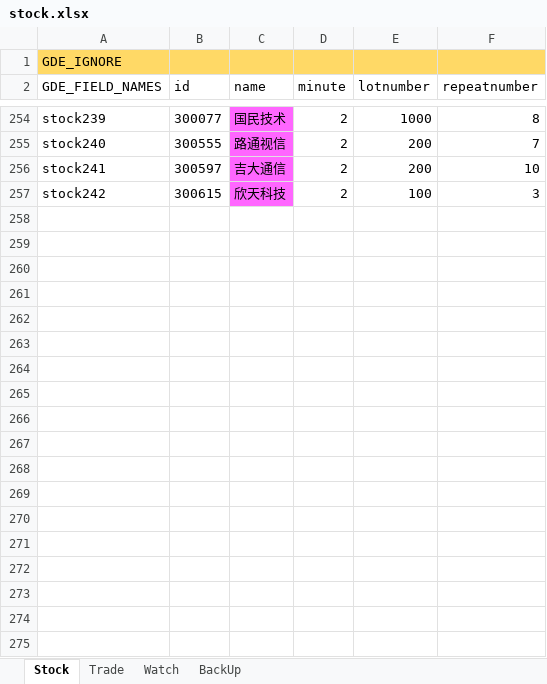
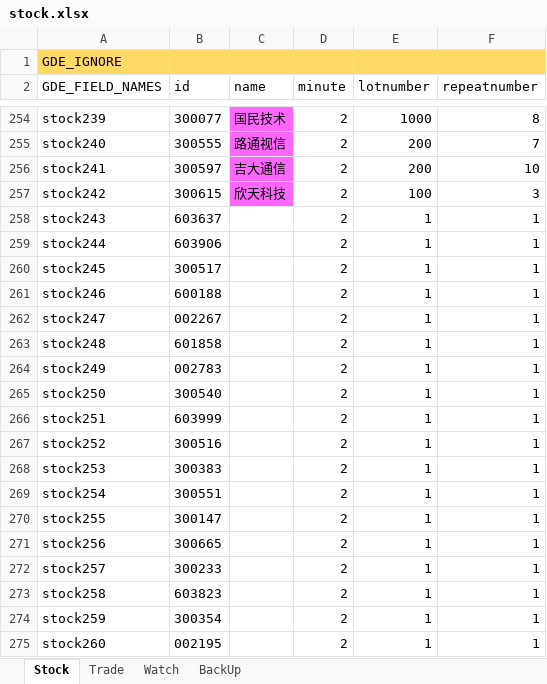
Before and after one commit to zsdarkblue/TradeStation_ContinuousTrade, an Excel workbook: stock.xlsx, sheet Stock, drawn as a sheet; only a part is shown, gaps mark what is left out; values as stored, in another font and other column widths than the file's, no borders; the diff covers the shown part only; the diff names each change by its address in the sheet, - before the commit and + after, or states it on an @@ line.

```diff
--- a/stock.xlsx (sheet Stock)
+++ b/stock.xlsx (sheet Stock)
+row 258: stock243 | 603637 |  | 2 | 1 | 1
+row 259: stock244 | 603906 |  | 2 | 1 | 1
+row 260: stock245 | 300517 |  | 2 | 1 | 1
+row 261: stock246 | 600188 |  | 2 | 1 | 1
+row 262: stock247 | 002267 |  | 2 | 1 | 1
+row 263: stock248 | 601858 |  | 2 | 1 | 1
+row 264: stock249 | 002783 |  | 2 | 1 | 1
+row 265: stock250 | 300540 |  | 2 | 1 | 1
+row 266: stock251 | 603999 |  | 2 | 1 | 1
+row 267: stock252 | 300516 |  | 2 | 1 | 1
+row 268: stock253 | 300383 |  | 2 | 1 | 1
+row 269: stock254 | 300551 |  | 2 | 1 | 1
+row 270: stock255 | 300147 |  | 2 | 1 | 1
+row 271: stock256 | 300665 |  | 2 | 1 | 1
+row 272: stock257 | 300233 |  | 2 | 1 | 1
+row 273: stock258 | 603823 |  | 2 | 1 | 1
+row 274: stock259 | 300354 |  | 2 | 1 | 1
+row 275: stock260 | 002195 |  | 2 | 1 | 1
```
Also changed, not shown: 14 added rows elsewhere in this sheet, sheet Watch, sheet Trade, 6 other files.
